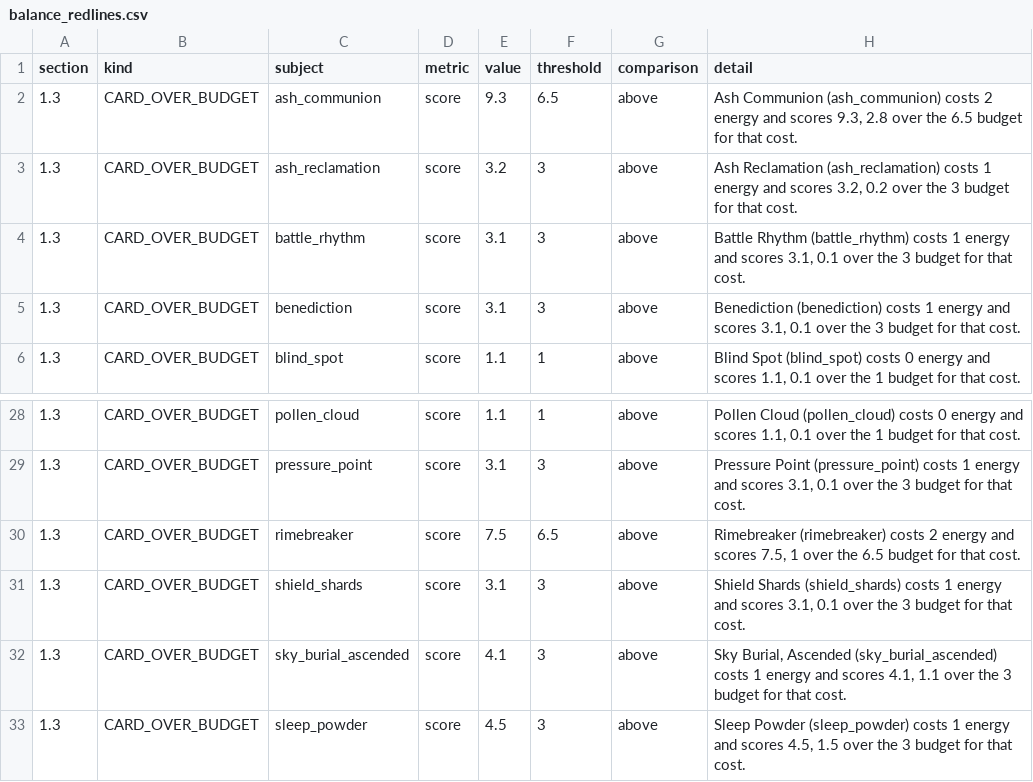
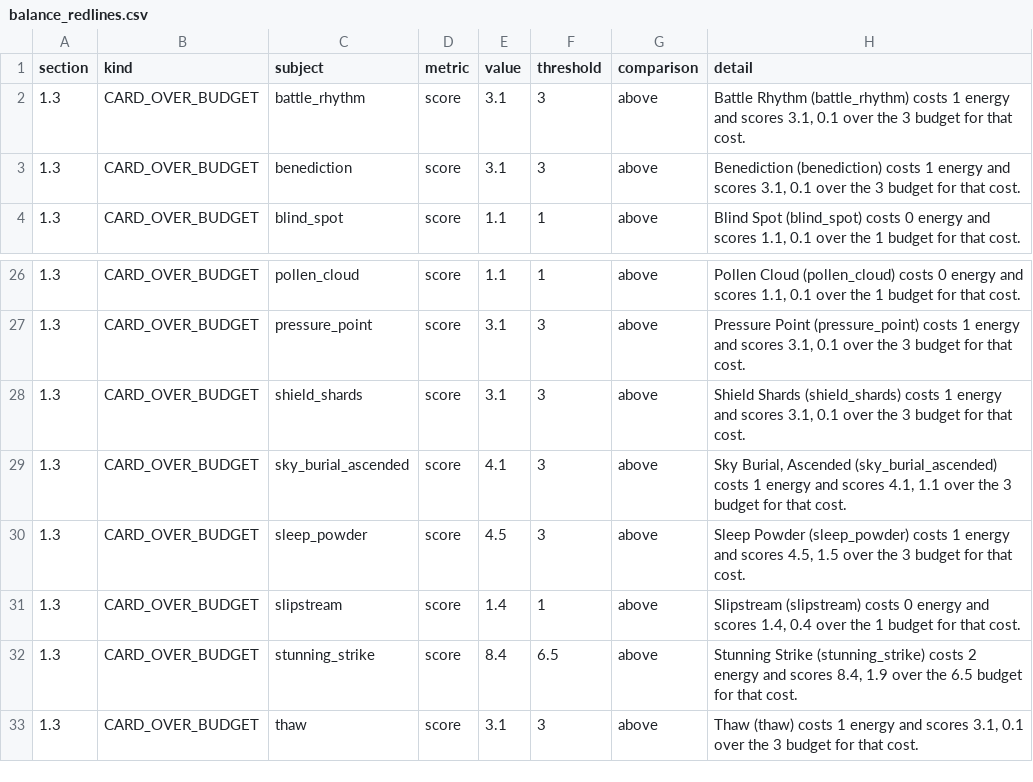
Before and after one commit to hdunphy/Mingming, a CSV file: docs/balance/balance_redlines.csv, drawn as a sheet; only a part is shown, gaps mark what is left out; the shorter side is filled out with more unchanged rows; the diff names each change by its address in the sheet, - before the commit and + after, or states it on an @@ line.

Commit message:
ASSUMED_STATUS_COUNT 3 -> 1.5: ash_communion fixed and section 1.3 falls 40 to 37, but the constant serves seven paths and the pricing error changed sign

```diff
--- a/docs/balance/balance_redlines.csv
+++ b/docs/balance/balance_redlines.csv
-row 2: 1.3 | CARD_OVER_BUDGET | ash_communion | score | 9.3 | 6.5 | above | Ash Communion (ash_communion) costs 2 energy and scores 9.3, 2.8 over the 6.5 budget for that cost.
-row 3: 1.3 | CARD_OVER_BUDGET | ash_reclamation | score | 3.2 | 3 | above | Ash Reclamation (ash_reclamation) costs 1 energy and scores 3.2, 0.2 over the 3 budget for that cost.
-row 30: 1.3 | CARD_OVER_BUDGET | rimebreaker | score | 7.5 | 6.5 | above | Rimebreaker (rimebreaker) costs 2 energy and scores 7.5, 1 over the 6.5 budget for that cost.
```
Also changed, not shown: 6 other files.
